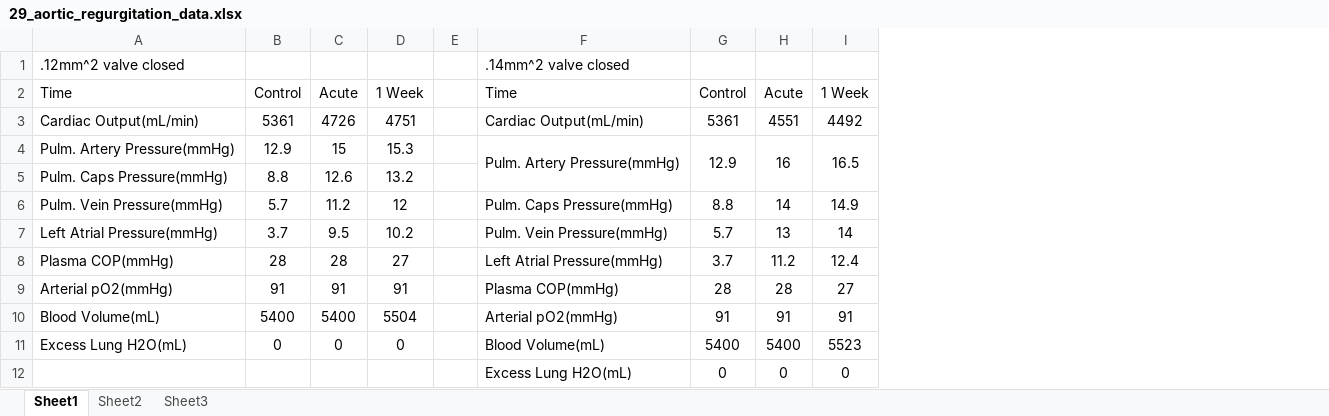
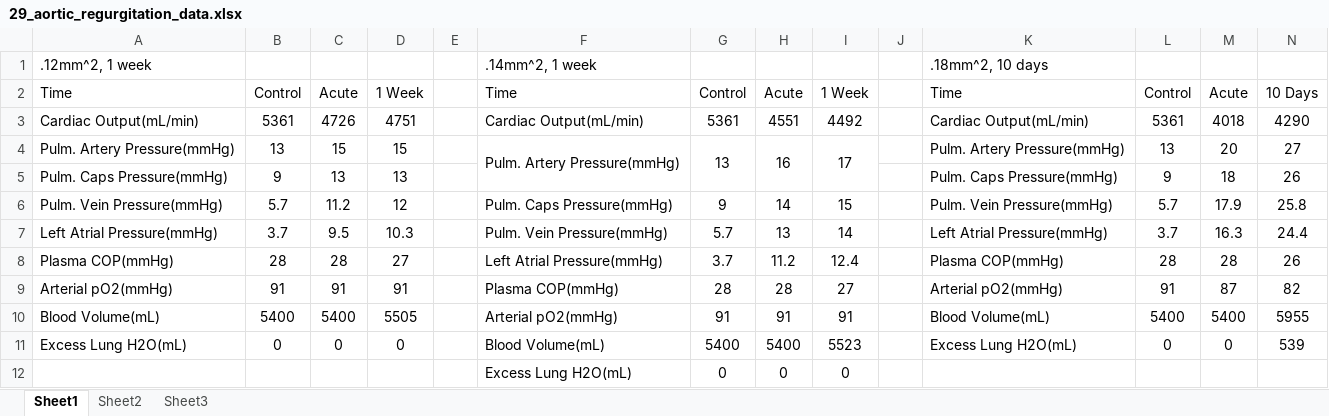
Before and after one commit to HumMod/labs, an Excel workbook: 29_aortic_regurgitation/29_aortic_regurgitation_data.xlsx, sheet Sheet1, drawn as a sheet; values as stored, in another font and other column widths than the file's, no borders; removed rows and columns are numbered as before the commit, all else as after; the diff names each change by its address in the sheet, - before the commit and + after, or states it on an @@ line.

```diff
--- a/29_aortic_regurgitation/29_aortic_regurgitation_data.xlsx (sheet Sheet1)
+++ b/29_aortic_regurgitation/29_aortic_regurgitation_data.xlsx (sheet Sheet1)
+column J, empty
+column K, rows 2-11: Time | Cardiac Output(mL/min) | Pulm. Artery Pressure(mmHg) | Pulm. Caps Pressure(mmHg) | Pulm. Vein Pressure(mmHg) | Left Atrial Pressure(mmHg) | Plasma COP(mmHg) | Arterial pO2(mmHg) | Blood Volume(mL) | Excess Lung H2O(mL)
+column L, rows 2-11: Control | 5361 | 13 | 9 | 5.7 | 3.7 | 28 | 91 | 5400 | 0
+column M, rows 2-11: Acute | 4018 | 20 | 18 | 17.9 | 16.3 | 28 | 87 | 5400 | 0
+column N, rows 2-11: 10 Days | 4290 | 27 | 26 | 25.8 | 24.4 | 26 | 82 | 5955 | 539
-row 1: .12mm^2 valve closed |  |  |  |  | .14mm^2 valve closed
+row 1: .12mm^2, 1 week |  |  |  |  | .14mm^2, 1 week |  |  |  |  | .18mm^2, 10 days
-B4: 12.9
+B4: 13
-D4: 15.3
+D4: 15
-G4: 12.9
+G4: 13
-I4: 16.5
+I4: 17
-B5: 8.8
+B5: 9
-C5: 12.6
+C5: 13
-D5: 13.2
+D5: 13
-G6: 8.8
+G6: 9
-I6: 14.9
+I6: 15
-D7: 10.2
+D7: 10.3
-D10: 5504
+D10: 5505
```
Also changed, not shown: 1 other file.
